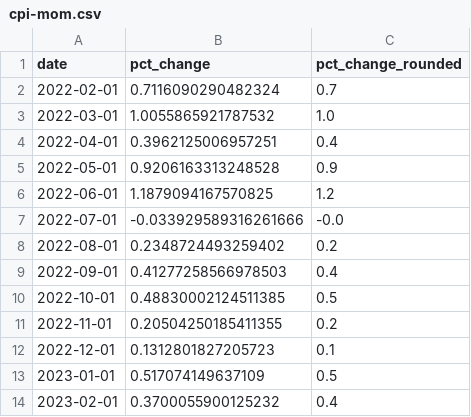
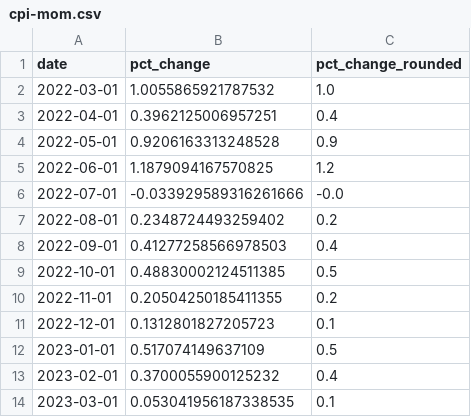
Before and after one commit to palewire/cpi, a CSV file: notebooks/cpi-mom.csv, drawn as a sheet; removed rows and columns are numbered as before the commit, all else as after; the diff names each change by its address in the sheet, - before the commit and + after, or states it on an @@ line.

```diff
--- a/notebooks/cpi-mom.csv
+++ b/notebooks/cpi-mom.csv
-row 2: 2022-02-01 | 0.7116090290482324 | 0.7
+row 14: 2023-03-01 | 0.053041956187338535 | 0.1
```
Also changed, not shown: notebooks/three-categories-yoy.csv, notebooks/two-categories-yoy.csv, 2 other files.
